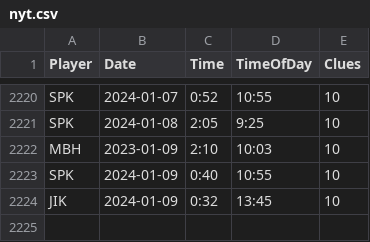
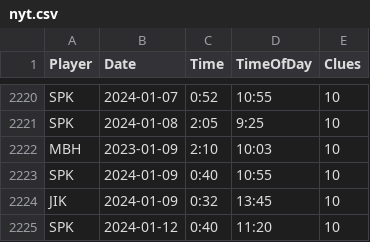
Before and after one commit to spkaluzny/nyt_mini_crossword, a CSV file: data/nyt.csv, drawn as a sheet; only a part is shown, gaps mark what is left out.

Commit message:
Added new observations

```diff
--- a/data/nyt.csv
+++ b/data/nyt.csv
@@ -2224 +2224,2 @@ SPK,2024-01-09,0:40,10:55,10
 JIK,2024-01-09,0:32,13:45,10
+SPK,2024-01-12,0:40,11:20,10
```
